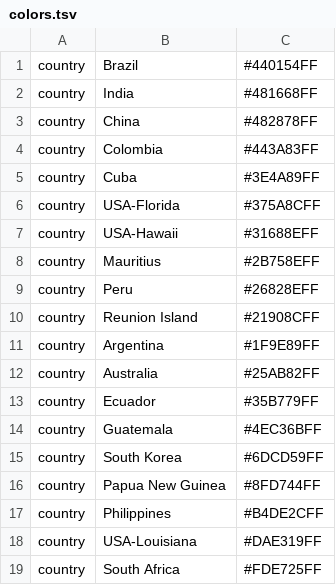
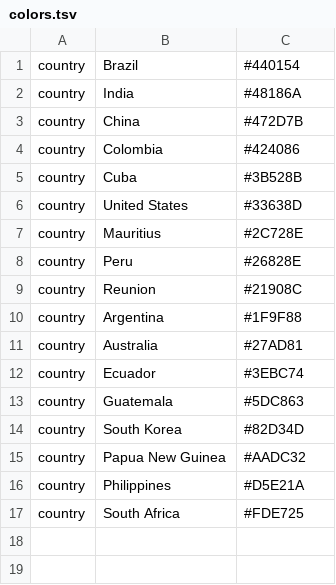
Before and after one commit to grunwaldlab/scylv, a TSV file: config/colors.tsv, drawn as a sheet.

```diff
--- a/config/colors.tsv
+++ b/config/colors.tsv
@@ -1,19 +1,17 @@
-country	Brazil	#440154FF
-country	India	#481668FF
-country	China	#482878FF
-country	Colombia	#443A83FF
-country	Cuba	#3E4A89FF
-country	USA-Florida	#375A8CFF
-country	USA-Hawaii	#31688EFF
-country	Mauritius	#2B758EFF
-country	Peru	#26828EFF
-country	Reunion Island	#21908CFF
-country	Argentina	#1F9E89FF
-country	Australia	#25AB82FF
-country	Ecuador	#35B779FF
-country	Guatemala	#4EC36BFF
-country	South Korea	#6DCD59FF
-country	Papua New Guinea	#8FD744FF
-country	Philippines	#B4DE2CFF
-country	USA-Louisiana	#DAE319FF
-country	South Africa	#FDE725FF
+country	Brazil	#440154
+country	India	#48186A
+country	China	#472D7B
+country	Colombia	#424086
+country	Cuba	#3B528B
+country	United States	#33638D
+country	Mauritius	#2C728E
+country	Peru	#26828E
+country	Reunion	#21908C
+country	Argentina	#1F9F88
+country	Australia	#27AD81
+country	Ecuador	#3EBC74
+country	Guatemala	#5DC863
+country	South Korea	#82D34D
+country	Papua New Guinea	#AADC32
+country	Philippines	#D5E21A
+country	South Africa	#FDE725
```
Also changed, not shown: config/lat_longs.tsv, 3 other files.
